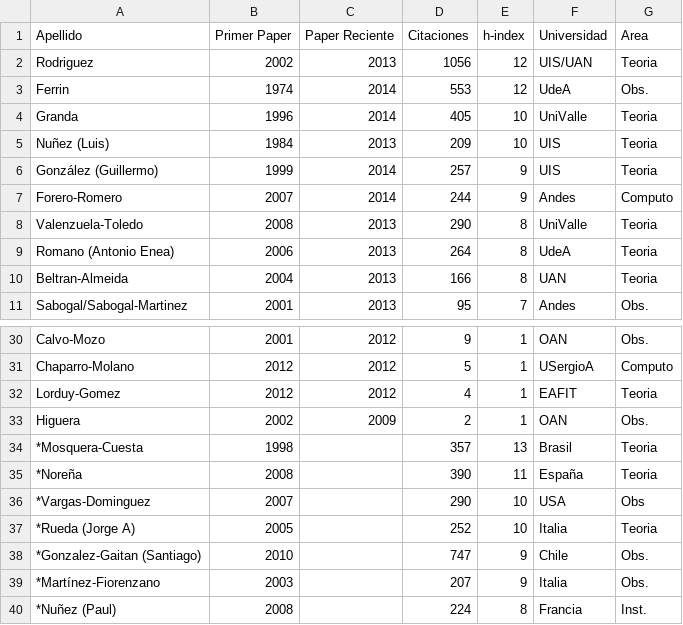
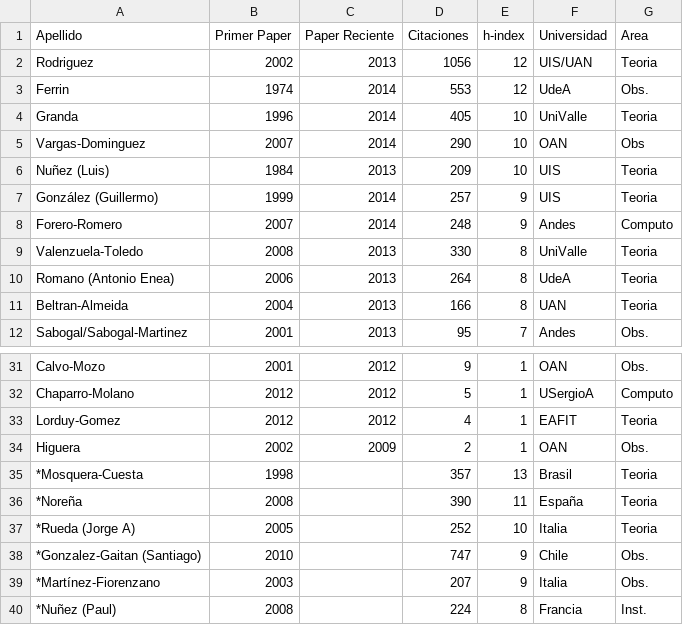
Before and after one commit to ColombianAstronomy/ProductividadAstronomica, a CSV file: ADS_stats_colombia.csv, drawn as a sheet; only a part is shown, gaps mark what is left out.

Commit message:
16

```diff
--- a/ADS_stats_colombia.csv
+++ b/ADS_stats_colombia.csv
@@ -4,6 +4,7 @@ Ferrin	,		1974,	2014, 553,		12,	UdeA, Obs.
 Granda, 		1996,	2014, 405,		10,	UniValle, Teoria
+Vargas-Dominguez,	2007,	2014, 290,		10, 	OAN, Obs
 Nuñez (Luis),		1984,	2013, 209,		10,	UIS, Teoria
 González (Guillermo), 	1999,	2014, 257,		9,	UIS, Teoria
-Forero-Romero,		2007,	2014, 244,		9,	Andes, Computo
-Valenzuela-Toledo ,	2008,	2013, 290,		8,	UniValle, Teoria
+Forero-Romero,		2007,	2014, 248,		9,	Andes, Computo
+Valenzuela-Toledo ,	2008,	2013, 330,		8,	UniValle, Teoria
 Romano (Antonio Enea), 	2006, 	2013, 264, 		8, 	UdeA, Teoria
@@ -35,3 +36,2 @@ Higuera 	,	2002,	2009, 2,		1,	OAN, Obs.
 *Noreña, 		2008, 	,390, 		11, España, Teoria
-*Vargas-Dominguez,	2007,	,290,		10, USA, Obs
 *Rueda (Jorge A),	2005,	,252,		10, Italia, Teoria
```
